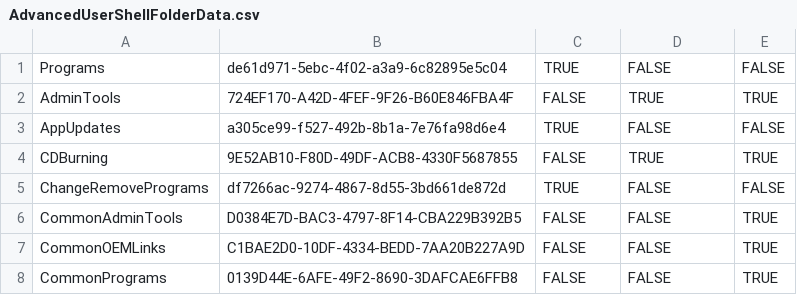
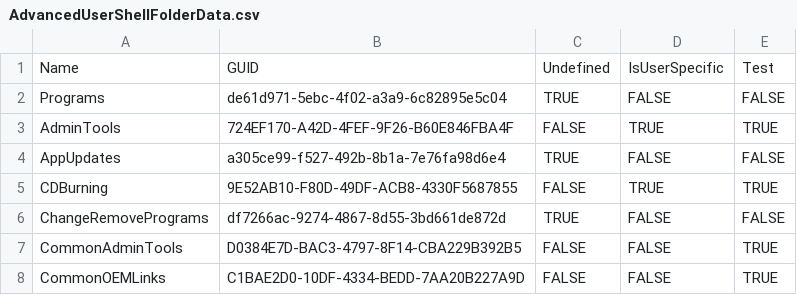
Before and after one commit to TheMinefighter/StorageManagementTool, a CSV file: StorageManagementTool/AdvancedUserShellFolderData.csv, drawn as a sheet; only a part is shown; the shorter side is filled out with more unchanged rows; the diff names each change by its address in the sheet, - before the commit and + after, or states it on an @@ line.

```diff
--- a/StorageManagementTool/AdvancedUserShellFolderData.csv
+++ b/StorageManagementTool/AdvancedUserShellFolderData.csv
+row 1: Name | GUID | Undefined | IsUserSpecific | Test
```
Also changed, not shown: 49 other files.
